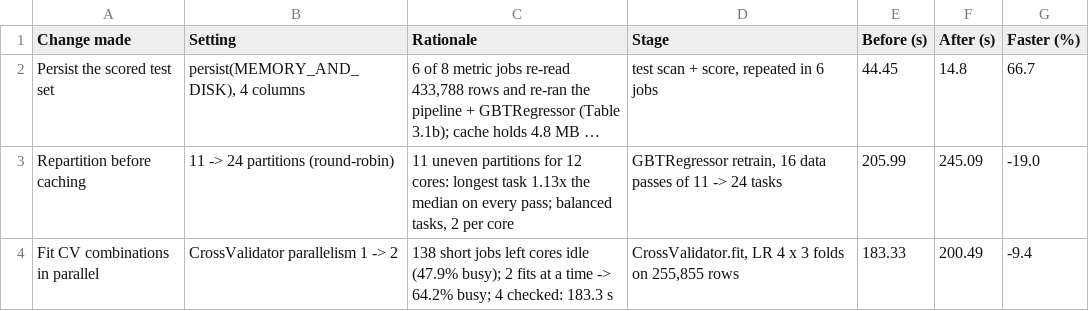
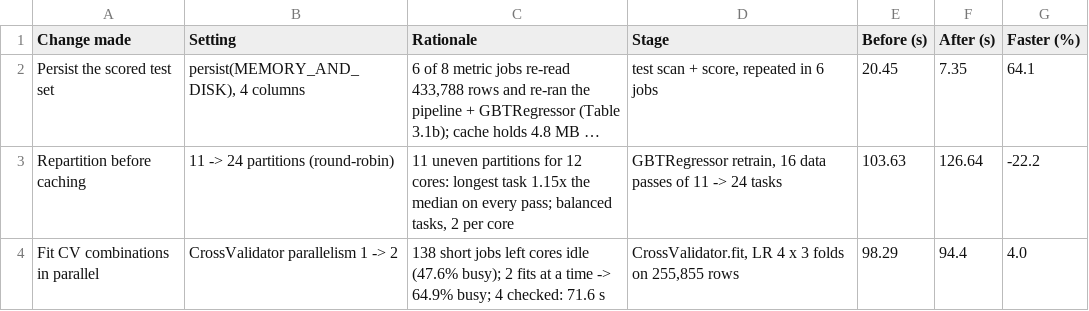
Before and after one commit to manish12s1/Big_ML_data_OF_CLIMATE, a CSV file: task3/results/task3_optimisation.csv, drawn as a sheet; long unchanged cells end in …; the diff names each change by its address in the sheet, - before the commit and + after, or states it on an @@ line.

```diff
--- a/task3/results/task3_optimisation.csv
+++ b/task3/results/task3_optimisation.csv
-E2 (Before (s)): 44.45
+E2 (Before (s)): 20.45
-F2 (After (s)): 14.8
+F2 (After (s)): 7.35
-G2 (Faster (%)): 66.7
+G2 (Faster (%)): 64.1
-C3 (Rationale): …longest task 1.13x the median…
+C3 (Rationale): …longest task 1.15x the median…
-E3 (Before (s)): 205.99
+E3 (Before (s)): 103.63
-F3 (After (s)): 245.09
+F3 (After (s)): 126.64
-G3 (Faster (%)): -19.0
+G3 (Faster (%)): -22.2
-C4 (Rationale): …cores idle (47.9% busy); 2 fits at a time -> 64.2% busy; 4 checked: 183.3 s
+C4 (Rationale): …cores idle (47.6% busy); 2 fits at a time -> 64.9% busy; 4 checked: 71.6 s
-E4 (Before (s)): 183.33
+E4 (Before (s)): 98.29
-F4 (After (s)): 200.49
+F4 (After (s)): 94.4
-G4 (Faster (%)): -9.4
+G4 (Faster (%)): 4.0
```
Also changed, not shown: task3/results/task3_baseline_jobs.csv, task3/results/task3_baseline_stages.csv, 2 other files.
